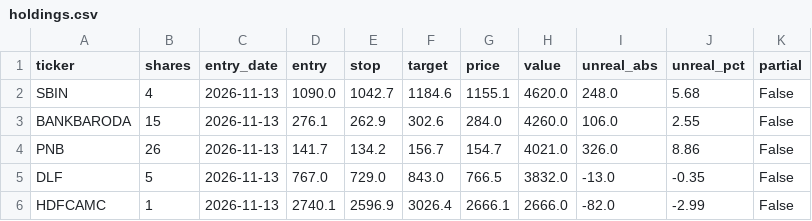
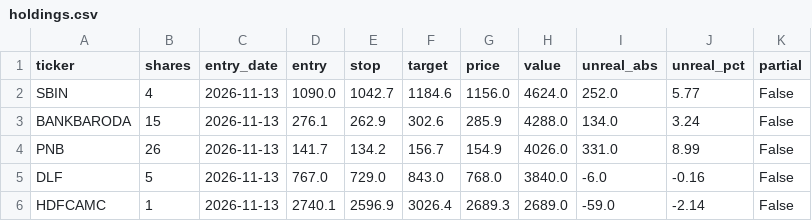
Before and after one commit to shivamnegi-cyber/nifty-swing-lab, a CSV file: records/holdings.csv, drawn as a sheet.

Commit message:
records: 2026-11-19T10:30Z

```diff
--- a/records/holdings.csv
+++ b/records/holdings.csv
@@ -1,6 +1,6 @@
 ticker,shares,entry_date,entry,stop,target,price,value,unreal_abs,unreal_pct,partial
-SBIN,4,2026-11-13,1090.0,1042.7,1184.6,1155.1,4620.0,248.0,5.68,False
-BANKBARODA,15,2026-11-13,276.1,262.9,302.6,284.0,4260.0,106.0,2.55,False
-PNB,26,2026-11-13,141.7,134.2,156.7,154.7,4021.0,326.0,8.86,False
-DLF,5,2026-11-13,767.0,729.0,843.0,766.5,3832.0,-13.0,-0.35,False
-HDFCAMC,1,2026-11-13,2740.1,2596.9,3026.4,2666.1,2666.0,-82.0,-2.99,False
+SBIN,4,2026-11-13,1090.0,1042.7,1184.6,1156.0,4624.0,252.0,5.77,False
+BANKBARODA,15,2026-11-13,276.1,262.9,302.6,285.9,4288.0,134.0,3.24,False
+PNB,26,2026-11-13,141.7,134.2,156.7,154.9,4026.0,331.0,8.99,False
+DLF,5,2026-11-13,767.0,729.0,843.0,768.0,3840.0,-6.0,-0.16,False
+HDFCAMC,1,2026-11-13,2740.1,2596.9,3026.4,2689.3,2689.0,-59.0,-2.14,False
```
Also changed, not shown: 3 other files.
